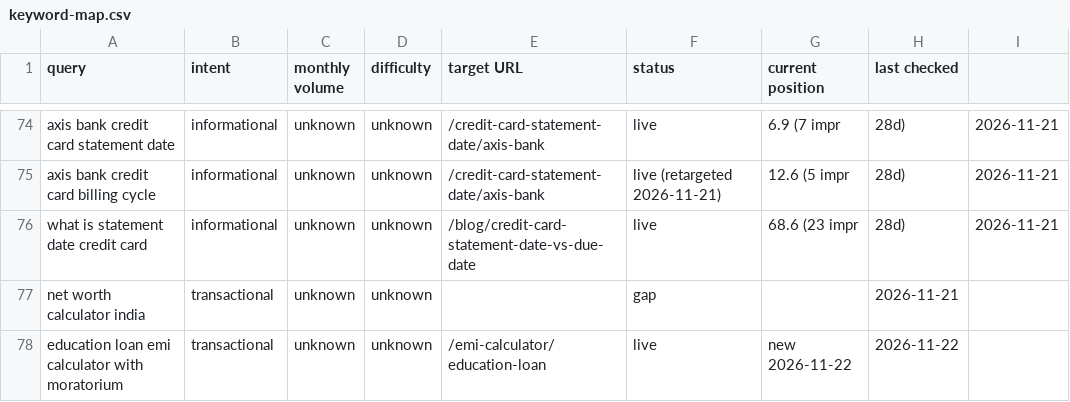
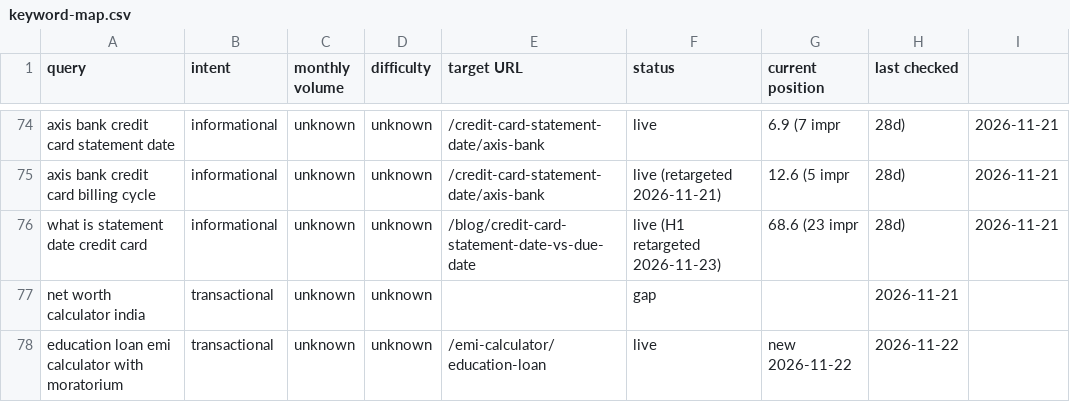
Before and after one commit to adityaps70/Mylife, a CSV file: seo/keyword-map.csv, drawn as a sheet; only a part is shown, gaps mark what is left out.

```diff
--- a/seo/keyword-map.csv
+++ b/seo/keyword-map.csv
@@ -75,3 +75,3 @@ axis bank credit card statement date,informational,unknown,unknown,/credit-card-
 axis bank credit card billing cycle,informational,unknown,unknown,/credit-card-statement-date/axis-bank,live (retargeted 2026-11-21),12.6 (5 impr, 28d),2026-11-21
-what is statement date credit card,informational,unknown,unknown,/blog/credit-card-statement-date-vs-due-date,live,68.6 (23 impr, 28d),2026-11-21
+what is statement date credit card,informational,unknown,unknown,/blog/credit-card-statement-date-vs-due-date,live (H1 retargeted 2026-11-23),68.6 (23 impr, 28d),2026-11-21
 net worth calculator india,transactional,unknown,unknown,,gap,,2026-11-21
```
Also changed, not shown: 3 other files.
